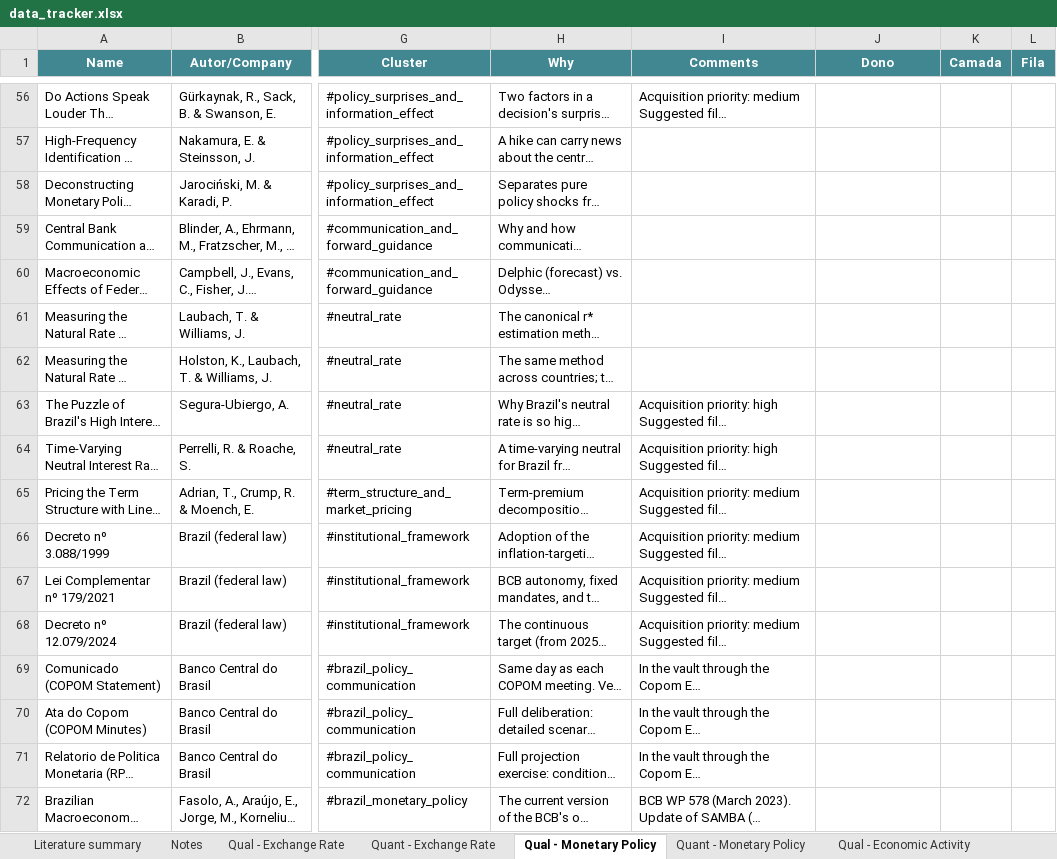
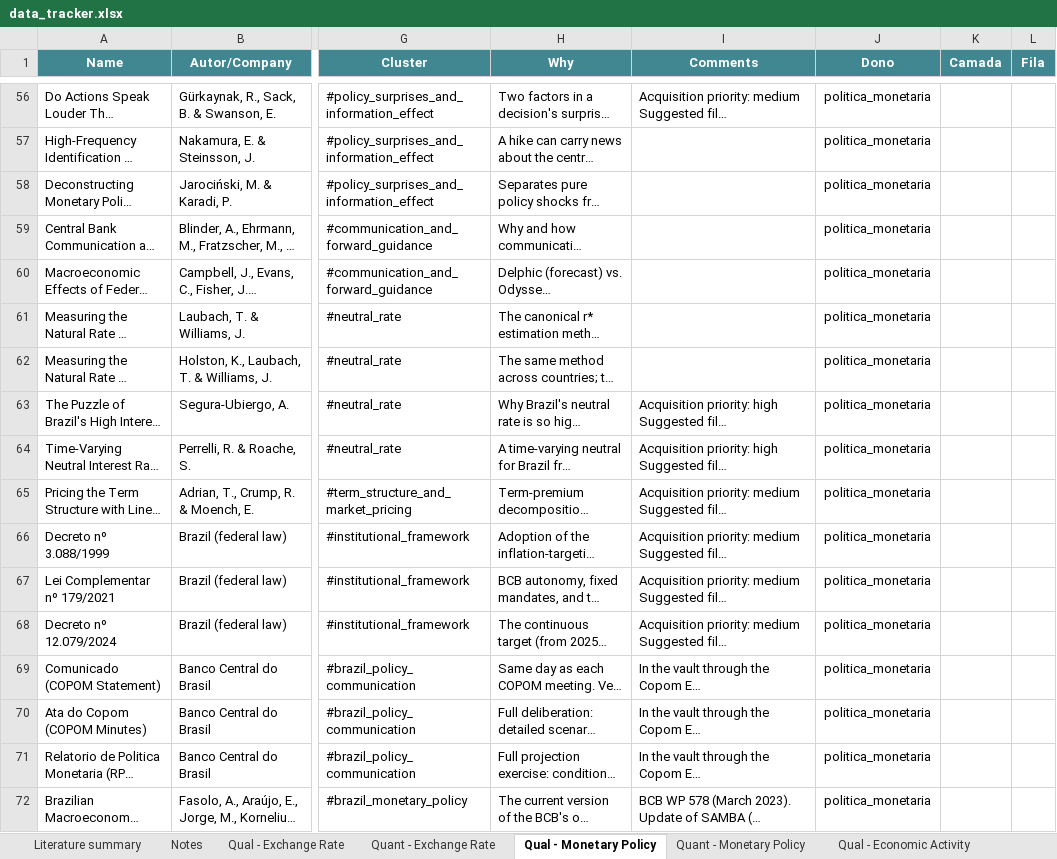
Before and after one commit to ViniciusLisCapital/sistema-de-dados, an Excel workbook: repository/agent_mapping/data_tracker.xlsx, sheet Qual - Monetary Policy, drawn as a sheet; only a part is shown, gaps mark what is left out; long unchanged cells end in …; values as stored, in another font and other column widths than the file's, no borders; the diff covers the shown part only; the diff names each change by its address in the sheet, - before the commit and + after, or states it on an @@ line.

```diff
--- a/repository/agent_mapping/data_tracker.xlsx (sheet Qual - Monetary Policy)
+++ b/repository/agent_mapping/data_tracker.xlsx (sheet Qual - Monetary Policy)
-J56:J72 (Dono): (empty)
+J56:J72 (Dono): politica_monetaria
```
Also changed, not shown: 57 edited cells elsewhere in this sheet, sheet Mental Models, 1 other file.
